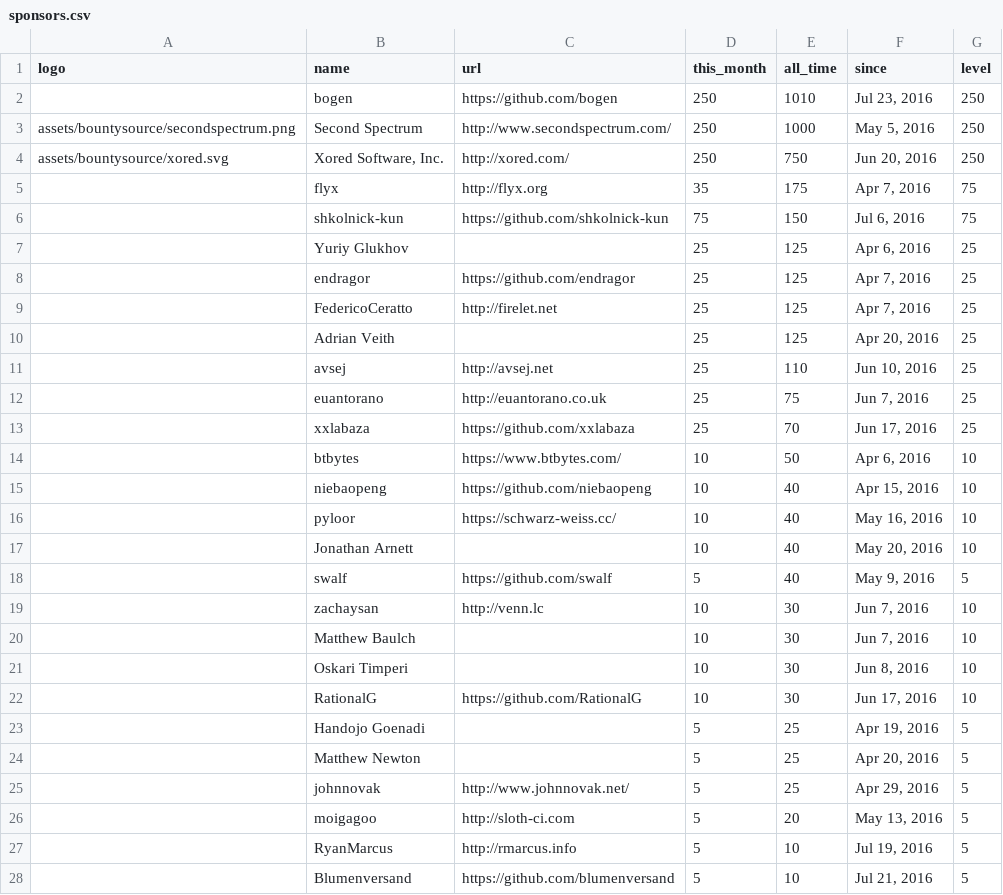
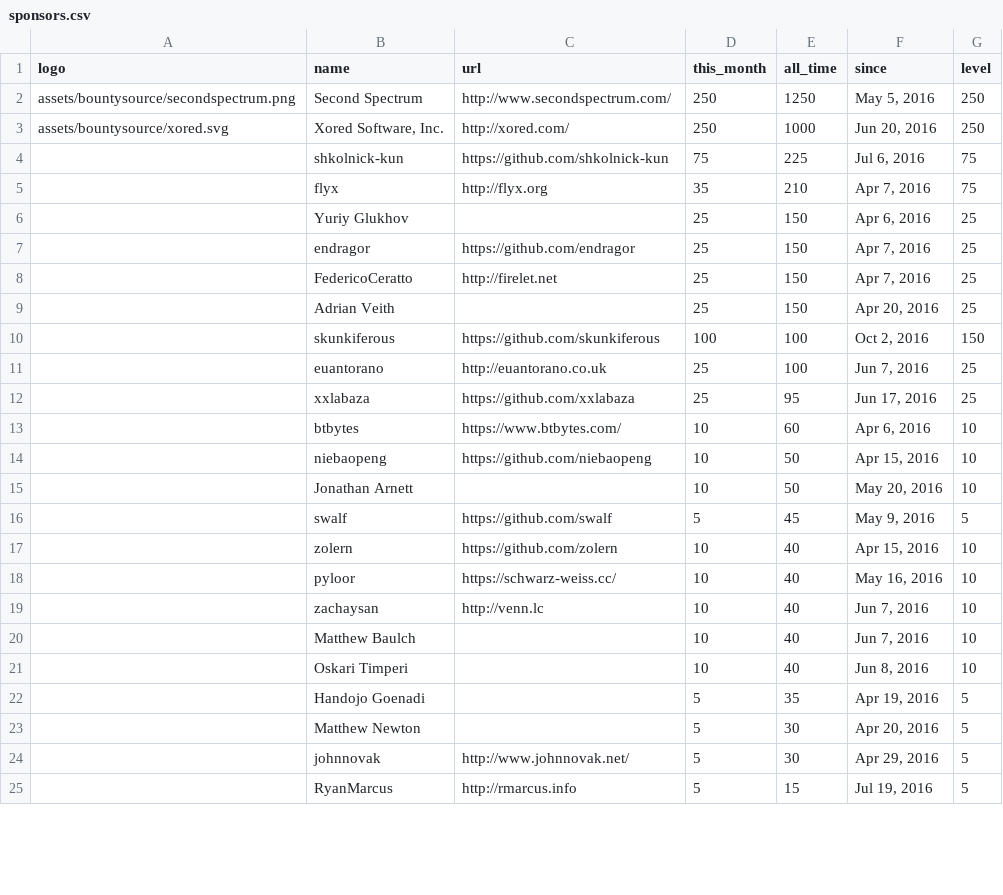
Before and after one commit to blavijenile/Nielsen-and-Semita-Yang-Mills-Existence-and-Mass-Gap-FORMAL-PROOF-IN-LEAN-4, a CSV file: web/sponsors.csv, drawn as a sheet; only a part is shown; the diff covers the shown part only.

Commit message:
Updated sponsors CSV files.

```diff
--- a/web/sponsors.csv
+++ b/web/sponsors.csv
@@ -1,28 +1,25 @@
 logo, name, url, this_month, all_time, since, level
-,bogen,https://github.com/bogen,250,1010,"Jul 23, 2016",250
-assets/bountysource/secondspectrum.png,Second Spectrum,http://www.secondspectrum.com/,250,1000,"May 5, 2016",250
-assets/bountysource/xored.svg,"Xored Software, Inc.",http://xored.com/,250,750,"Jun 20, 2016",250
-,flyx,http://flyx.org,35,175,"Apr 7, 2016",75
-,shkolnick-kun,https://github.com/shkolnick-kun,75,150,"Jul 6, 2016",75
-,"Yuriy Glukhov",,25,125,"Apr 6, 2016",25
-,endragor,https://github.com/endragor,25,125,"Apr 7, 2016",25
-,FedericoCeratto,http://firelet.net,25,125,"Apr 7, 2016",25
-,"Adrian Veith",,25,125,"Apr 20, 2016",25
-,avsej,http://avsej.net,25,110,"Jun 10, 2016",25
-,euantorano,http://euantorano.co.uk,25,75,"Jun 7, 2016",25
-,xxlabaza,https://github.com/xxlabaza,25,70,"Jun 17, 2016",25
-,btbytes,https://www.btbytes.com/,10,50,"Apr 6, 2016",10
-,niebaopeng,https://github.com/niebaopeng,10,40,"Apr 15, 2016",10
+assets/bountysource/secondspectrum.png,Second Spectrum,http://www.secondspectrum.com/,250,1250,"May 5, 2016",250
+assets/bountysource/xored.svg,"Xored Software, Inc.",http://xored.com/,250,1000,"Jun 20, 2016",250
+,shkolnick-kun,https://github.com/shkolnick-kun,75,225,"Jul 6, 2016",75
+,flyx,http://flyx.org,35,210,"Apr 7, 2016",75
+,"Yuriy Glukhov",,25,150,"Apr 6, 2016",25
+,endragor,https://github.com/endragor,25,150,"Apr 7, 2016",25
+,FedericoCeratto,http://firelet.net,25,150,"Apr 7, 2016",25
+,"Adrian Veith",,25,150,"Apr 20, 2016",25
+,skunkiferous,https://github.com/skunkiferous,100,100,"Oct 2, 2016",150
+,euantorano,http://euantorano.co.uk,25,100,"Jun 7, 2016",25
+,xxlabaza,https://github.com/xxlabaza,25,95,"Jun 17, 2016",25
+,btbytes,https://www.btbytes.com/,10,60,"Apr 6, 2016",10
+,niebaopeng,https://github.com/niebaopeng,10,50,"Apr 15, 2016",10
+,"Jonathan Arnett",,10,50,"May 20, 2016",10
+,swalf,https://github.com/swalf,5,45,"May 9, 2016",5
+,zolern,https://github.com/zolern,10,40,"Apr 15, 2016",10
 ,"pyloor ",https://schwarz-weiss.cc/,10,40,"May 16, 2016",10
-,"Jonathan Arnett",,10,40,"May 20, 2016",10
-,swalf,https://github.com/swalf,5,40,"May 9, 2016",5
-,zachaysan,http://venn.lc,10,30,"Jun 7, 2016",10
-,"Matthew Baulch",,10,30,"Jun 7, 2016",10
-,"Oskari Timperi",,10,30,"Jun 8, 2016",10
-,RationalG,https://github.com/RationalG,10,30,"Jun 17, 2016",10
-,"Handojo Goenadi",,5,25,"Apr 19, 2016",5
-,"Matthew Newton",,5,25,"Apr 20, 2016",5
-,johnnovak,http://www.johnnovak.net/,5,25,"Apr 29, 2016",5
-,moigagoo,http://sloth-ci.com,5,20,"May 13, 2016",5
-,RyanMarcus,http://rmarcus.info,5,10,"Jul 19, 2016",5
-,Blumenversand,https://github.com/blumenversand,5,10,"Jul 21, 2016",5
+,zachaysan,http://venn.lc,10,40,"Jun 7, 2016",10
+,"Matthew Baulch",,10,40,"Jun 7, 2016",10
+,"Oskari Timperi",,10,40,"Jun 8, 2016",10
+,"Handojo Goenadi",,5,35,"Apr 19, 2016",5
+,"Matthew Newton",,5,30,"Apr 20, 2016",5
+,johnnovak,http://www.johnnovak.net/,5,30,"Apr 29, 2016",5
+,RyanMarcus,http://rmarcus.info,5,15,"Jul 19, 2016",5
```
Also changed, not shown: 3 added rows, 1 removed row and 6 edited cells elsewhere in this file, web/inactive_sponsors.csv.
